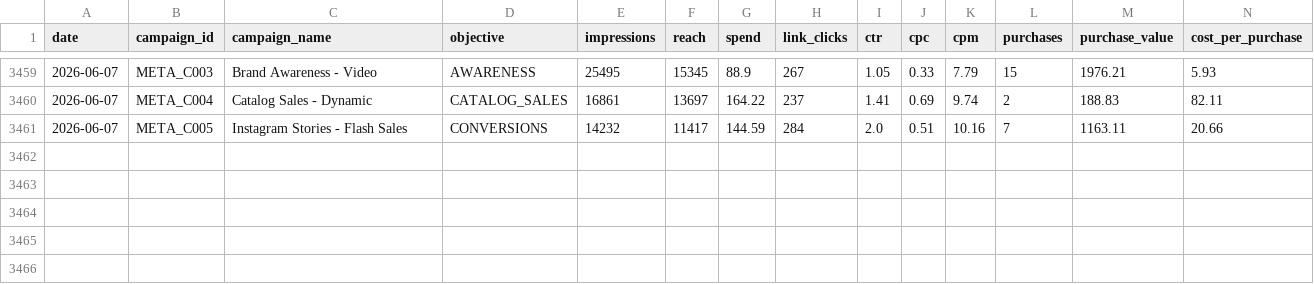
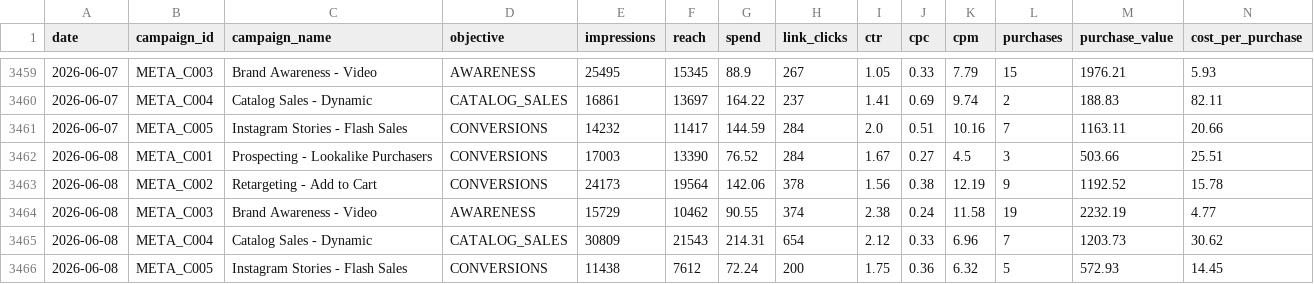
Before and after one commit to eduardocornelsen/full-funnel-ai-analytics, a CSV file: data/mock_marketing/meta_ads_daily_performance.csv, drawn as a sheet; only a part is shown, gaps mark what is left out; rows hold the shown columns only; the diff names each change by its address in the sheet, - before the commit and + after, or states it on an @@ line.

```diff
--- a/data/mock_marketing/meta_ads_daily_performance.csv
+++ b/data/mock_marketing/meta_ads_daily_performance.csv
+row 3462: 2026-06-08 | META_C001 | Prospecting - Lookalike Purchasers | CONVERSIONS | 17003 | 13390 | 76.52 | 284 | 1.67 | 0.27 | 4.5 | 3 | 503.66 | 25.51
+row 3463: 2026-06-08 | META_C002 | Retargeting - Add to Cart | CONVERSIONS | 24173 | 19564 | 142.06 | 378 | 1.56 | 0.38 | 12.19 | 9 | 1192.52 | 15.78
+row 3464: 2026-06-08 | META_C003 | Brand Awareness - Video | AWARENESS | 15729 | 10462 | 90.55 | 374 | 2.38 | 0.24 | 11.58 | 19 | 2232.19 | 4.77
+row 3465: 2026-06-08 | META_C004 | Catalog Sales - Dynamic | CATALOG_SALES | 30809 | 21543 | 214.31 | 654 | 2.12 | 0.33 | 6.96 | 7 | 1203.73 | 30.62
+row 3466: 2026-06-08 | META_C005 | Instagram Stories - Flash Sales | CONVERSIONS | 11438 | 7612 | 72.24 | 200 | 1.75 | 0.36 | 6.32 | 5 | 572.93 | 14.45
```
Also changed, not shown: data/mock_marketing/ga4_daily_sessions.csv, data/mock_marketing/google_ads_daily_performance.csv.
